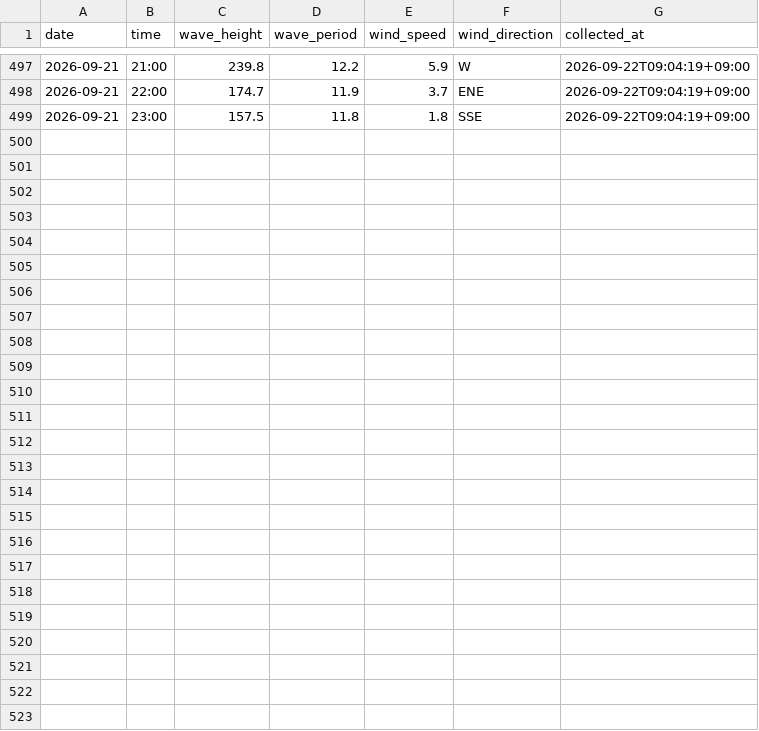
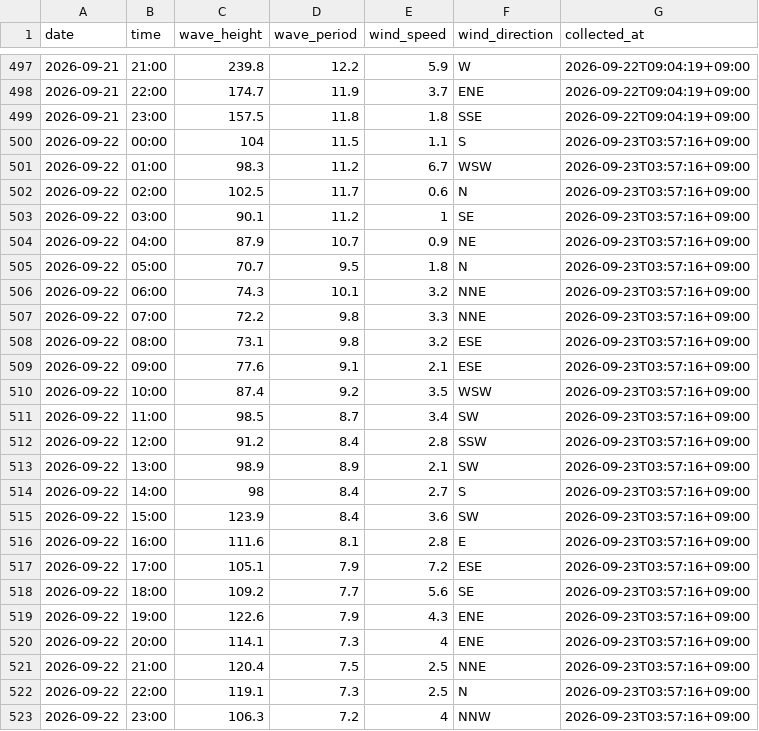
Before and after one commit to Togawa55/hiratsuka-tower-data, a CSV file: data/hiratsuka_tower.csv, drawn as a sheet; only a part is shown, gaps mark what is left out.

```diff
--- a/data/hiratsuka_tower.csv
+++ b/data/hiratsuka_tower.csv
@@ -499 +499,25 @@
 2026-09-21,23:00,157.5,11.8,1.8,SSE,2026-09-22T09:04:19+09:00
+2026-09-22,00:00,104,11.5,1.1,S,2026-09-23T03:57:16+09:00
+2026-09-22,01:00,98.3,11.2,6.7,WSW,2026-09-23T03:57:16+09:00
+2026-09-22,02:00,102.5,11.7,0.6,N,2026-09-23T03:57:16+09:00
+2026-09-22,03:00,90.1,11.2,1,SE,2026-09-23T03:57:16+09:00
+2026-09-22,04:00,87.9,10.7,0.9,NE,2026-09-23T03:57:16+09:00
+2026-09-22,05:00,70.7,9.5,1.8,N,2026-09-23T03:57:16+09:00
+2026-09-22,06:00,74.3,10.1,3.2,NNE,2026-09-23T03:57:16+09:00
+2026-09-22,07:00,72.2,9.8,3.3,NNE,2026-09-23T03:57:16+09:00
+2026-09-22,08:00,73.1,9.8,3.2,ESE,2026-09-23T03:57:16+09:00
+2026-09-22,09:00,77.6,9.1,2.1,ESE,2026-09-23T03:57:16+09:00
+2026-09-22,10:00,87.4,9.2,3.5,WSW,2026-09-23T03:57:16+09:00
+2026-09-22,11:00,98.5,8.7,3.4,SW,2026-09-23T03:57:16+09:00
+2026-09-22,12:00,91.2,8.4,2.8,SSW,2026-09-23T03:57:16+09:00
+2026-09-22,13:00,98.9,8.9,2.1,SW,2026-09-23T03:57:16+09:00
+2026-09-22,14:00,98,8.4,2.7,S,2026-09-23T03:57:16+09:00
+2026-09-22,15:00,123.9,8.4,3.6,SW,2026-09-23T03:57:16+09:00
+2026-09-22,16:00,111.6,8.1,2.8,E,2026-09-23T03:57:16+09:00
+2026-09-22,17:00,105.1,7.9,7.2,ESE,2026-09-23T03:57:16+09:00
+2026-09-22,18:00,109.2,7.7,5.6,SE,2026-09-23T03:57:16+09:00
+2026-09-22,19:00,122.6,7.9,4.3,ENE,2026-09-23T03:57:16+09:00
+2026-09-22,20:00,114.1,7.3,4,ENE,2026-09-23T03:57:16+09:00
+2026-09-22,21:00,120.4,7.5,2.5,NNE,2026-09-23T03:57:16+09:00
+2026-09-22,22:00,119.1,7.3,2.5,N,2026-09-23T03:57:16+09:00
+2026-09-22,23:00,106.3,7.2,4,NNW,2026-09-23T03:57:16+09:00
```
Also changed, not shown: 2 other files.
